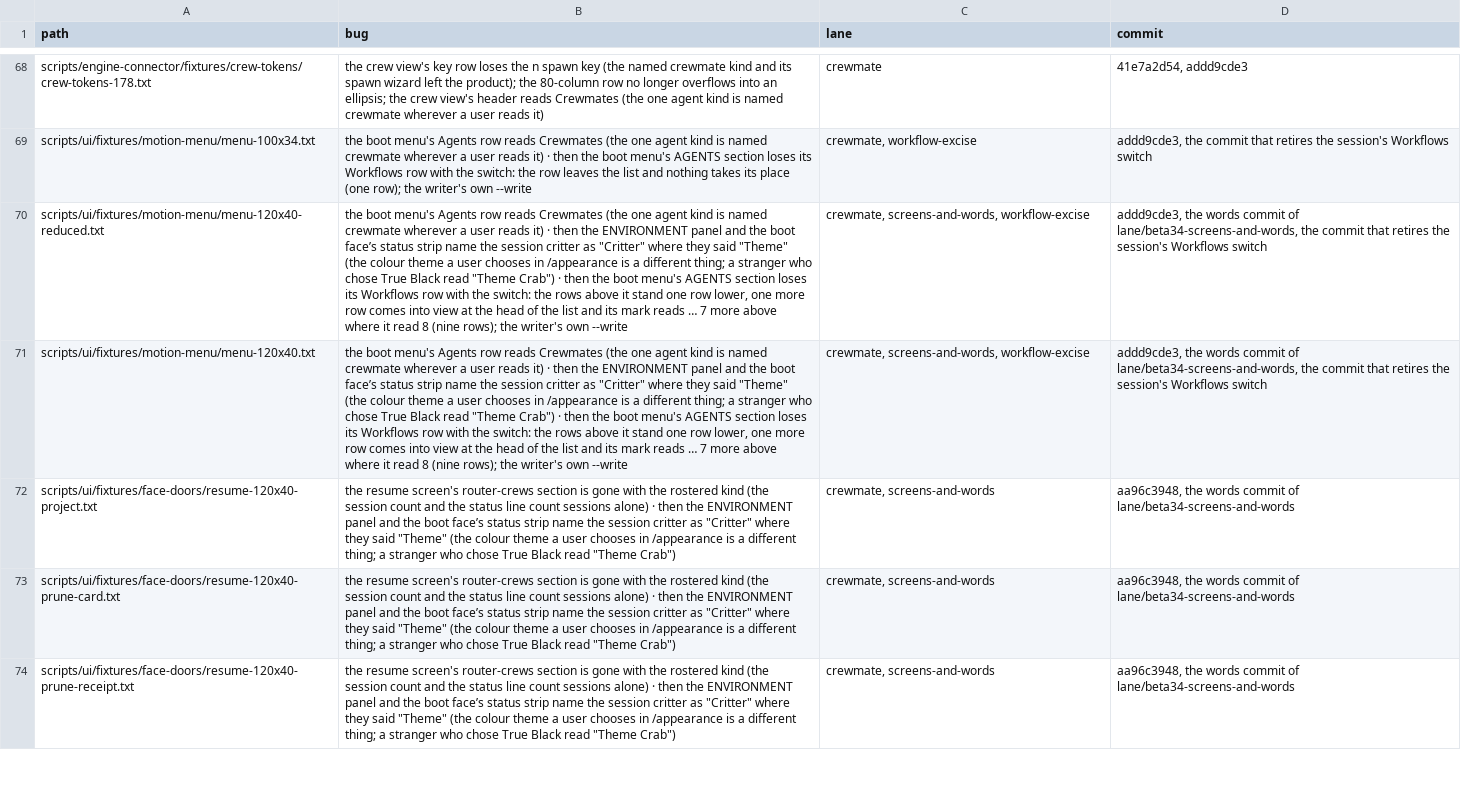
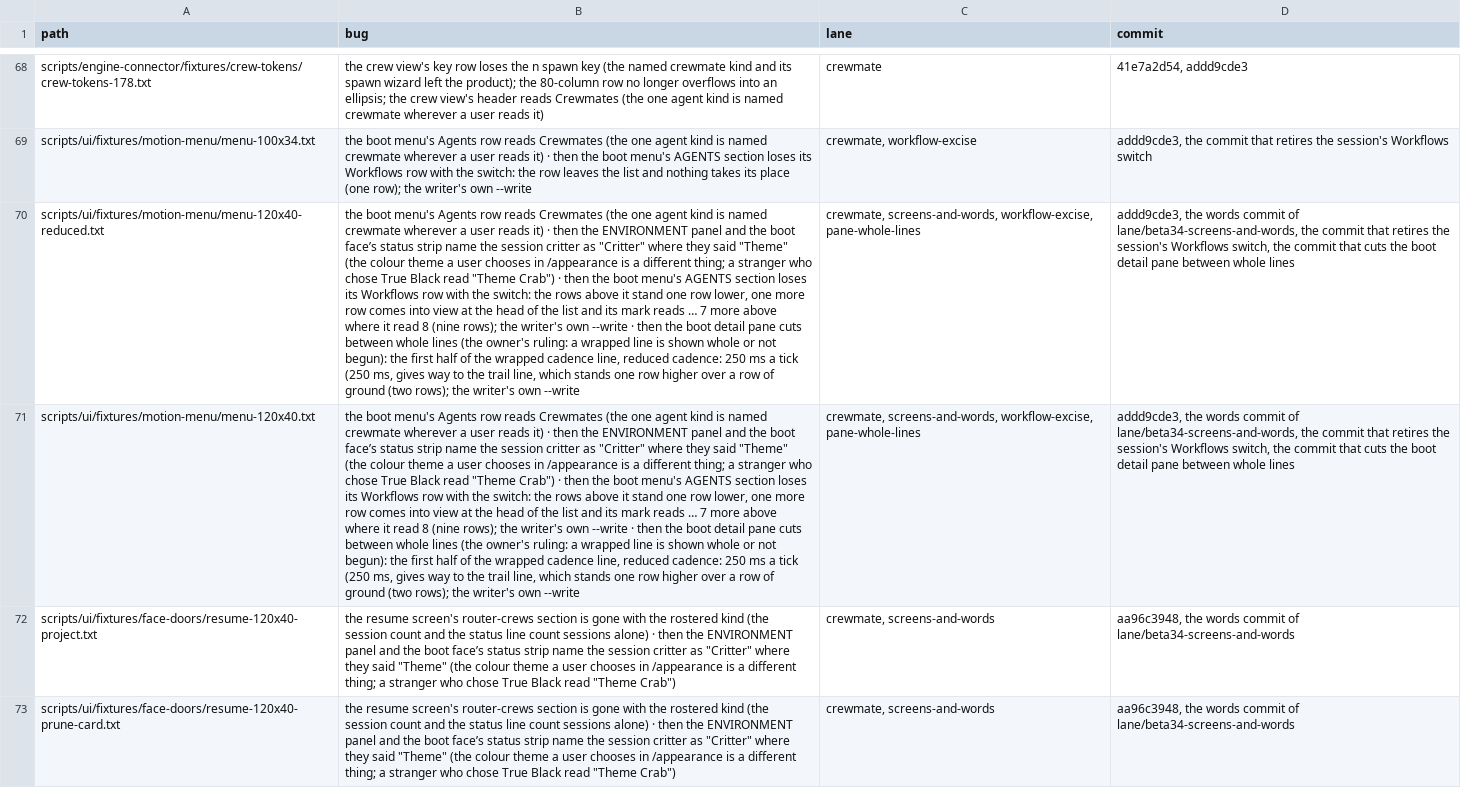
Before and after one commit to Whq02/MercuryCLI, a TSV file: scripts/engine-pass/frames-moved.tsv, drawn as a sheet; only a part is shown, gaps mark what is left out; the shorter side is filled out with more unchanged rows; the diff names each change by its address in the sheet, - before the commit and + after, or states it on an @@ line.

```diff
--- a/scripts/engine-pass/frames-moved.tsv
+++ b/scripts/engine-pass/frames-moved.tsv
-B70:B71 (bug): …own --write
+B70:B71 (bug): …own --write · then the boot detail pane cuts between whole lines (the owner's ruling: a wrapped line is shown whole or not begun): the first half of the wrapped cadence line, reduced cadence: 250 ms a tick (250 ms, gives way to the trail line, which stands one row higher over a row of ground (two rows); the writer's own --write
-C70:C71 (lane): crewmate, screens-and-words, workflow-excise
+C70:C71 (lane): crewmate, screens-and-words, workflow-excise, pane-whole-lines
-D70:D71 (commit): …session's Workflows switch
+D70:D71 (commit): …session's Workflows switch, the commit that cuts the boot detail pane between whole lines
```
Also changed, not shown: 5 other files.
